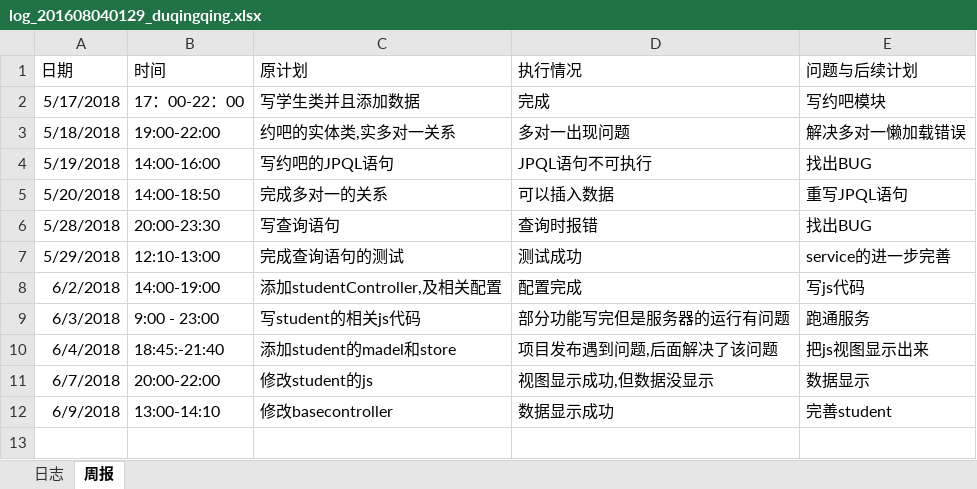
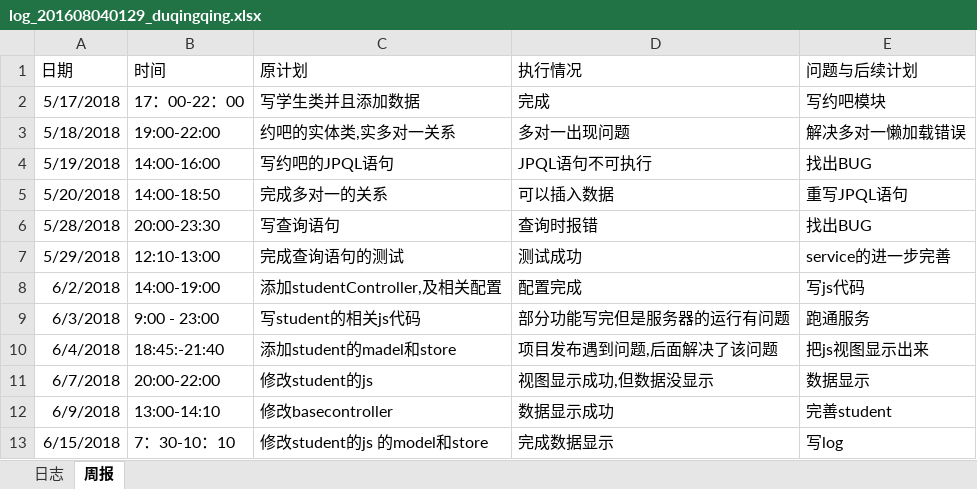
Before and after one commit to laozishidijia/98k, an Excel workbook: student-service-master/doc/log/log_201608040129_duqingqing.xlsx, sheet 周报, drawn as a sheet; values as stored, in another font and other column widths than the file's, no borders; the diff names each change by its address in the sheet, - before the commit and + after, or states it on an @@ line.

Commit message:
添加日志

```diff
--- a/student-service-master/doc/log/log_201608040129_duqingqing.xlsx (sheet 周报)
+++ b/student-service-master/doc/log/log_201608040129_duqingqing.xlsx (sheet 周报)
+row 13: 6/15/2018 | 7：30-10：10 | 修改student的js 的model和store | 完成数据显示 | 写log
```
